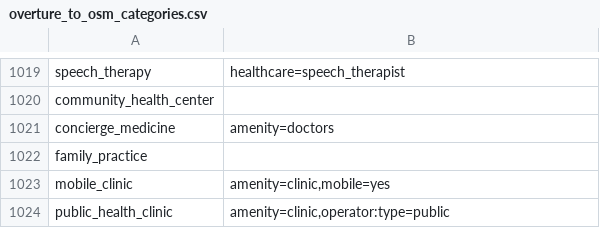
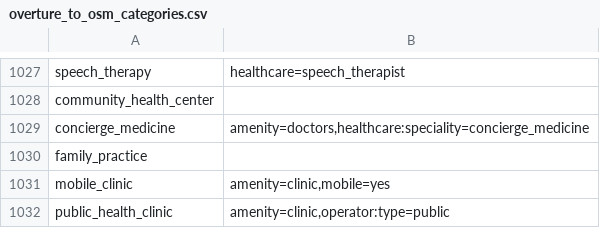
Before and after one commit to krizleebear/osm-pois, a CSV file: mappings/overture_to_osm_categories.csv, drawn as a sheet; only a part is shown, gaps mark what is left out; the diff covers the shown part only.

Commit message:
feat(mappings): harmonize POI categories for healthcare, personal care, and places of worship
- Map amenity=doctors to doctors_office (resolves concierge_medicine collision)
- Map shop=hairdresser to hair_salon (preserving barber for male subtags)
- Map amenity=dentist to dentist (with matching taxonomy entry)
- Implement Triad Invariant for places of worship: expose religion & denomination in osmconf.ini, azure-pipelines.yml, and export_pois.sql to categorize catholic_church, evangelical_church, mosque, synagogue, etc.
- Add Overture vs. OSM Germany coverage analysis report in docs/

```diff
--- a/mappings/overture_to_osm_categories.csv
+++ b/mappings/overture_to_osm_categories.csv
@@ -1020,3 +1028,3 @@ speech_therapy;healthcare=speech_therapist
 community_health_center;
-concierge_medicine;amenity=doctors
+concierge_medicine;amenity=doctors,healthcare:speciality=concierge_medicine
 family_practice;
```
Also changed, not shown: 10 added rows and 3 edited cells elsewhere in this file, mappings/overture_categories.csv, 4 other files.
